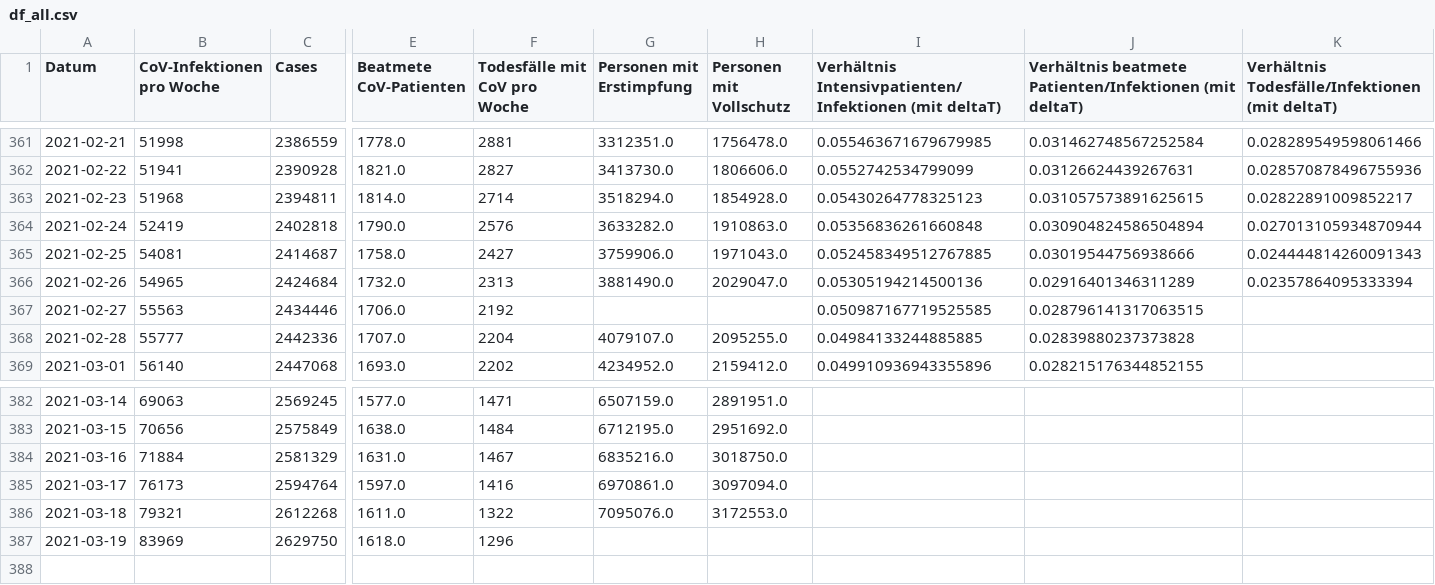
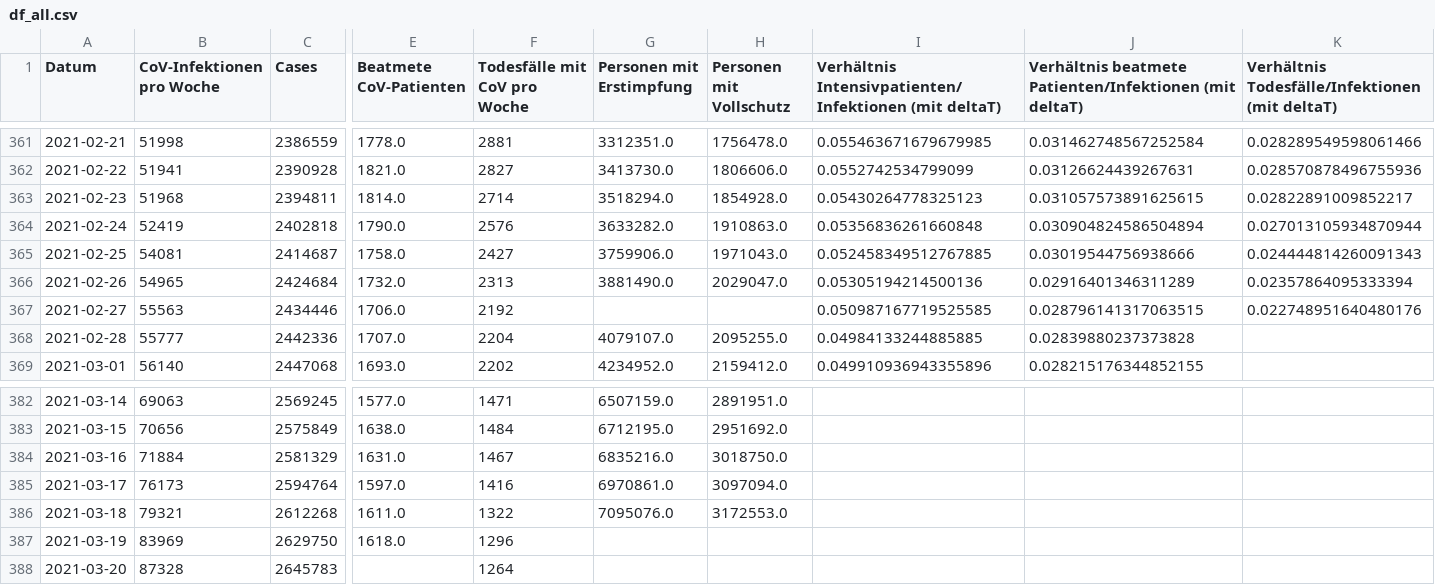
Before and after one commit to hodoi05/vaccinedata, a CSV file: data/df_all.csv, drawn as a sheet; only a part is shown, gaps mark what is left out; rows hold the shown columns only; the diff names each change by its address in the sheet, - before the commit and + after, or states it on an @@ line.

```diff
--- a/data/df_all.csv
+++ b/data/df_all.csv
-K367: (empty)
+K367: 0.022748951640480176
+row 388: 2021-03-20 | 87328 | 2645783 |  | 1264
```
Also changed, not shown: data/df_all_min_max_scaled.csv, data/source/de-state-DE-total-infections.tsv, 4 other files.
